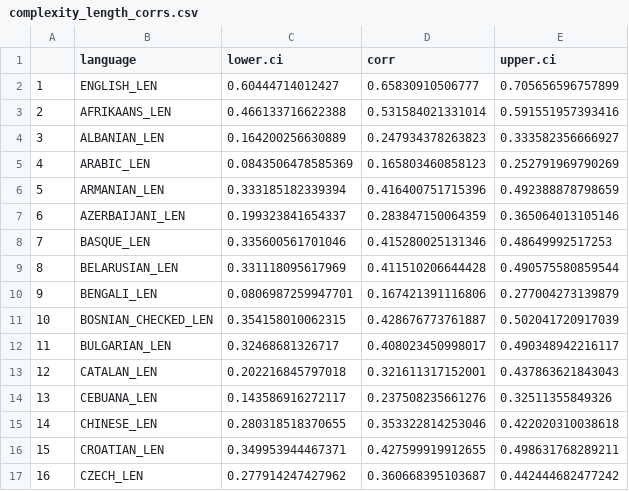
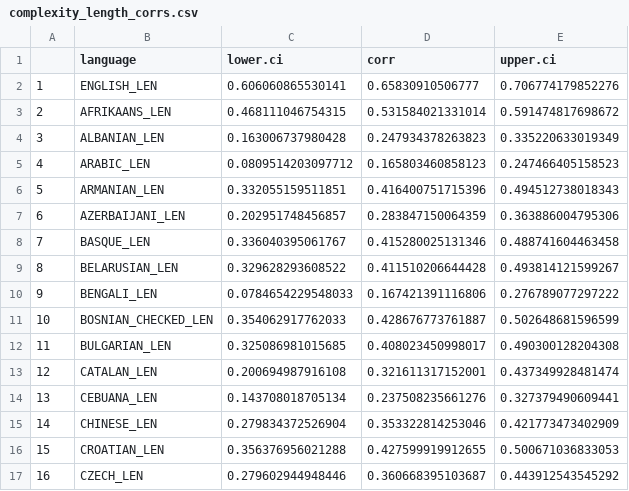
Before and after one commit to mllewis/RC, a CSV file: analysis/data/complexity_length_corrs.csv, drawn as a sheet; only a part is shown; the diff covers the shown part only.

```diff
--- a/analysis/data/complexity_length_corrs.csv
+++ b/analysis/data/complexity_length_corrs.csv
@@ -1,17 +1,17 @@
 "","language","lower.ci","corr","upper.ci"
-"1","ENGLISH_LEN",0.60444714012427,0.65830910506777,0.705656596757899
-"2","AFRIKAANS_LEN",0.466133716622388,0.531584021331014,0.591551957393416
-"3","ALBANIAN_LEN",0.164200256630889,0.247934378263823,0.333582356666927
-"4","ARABIC_LEN",0.0843506478585369,0.165803460858123,0.252791969790269
-"5","ARMANIAN_LEN",0.333185182339394,0.416400751715396,0.492388878798659
-"6","AZERBAIJANI_LEN",0.199323841654337,0.283847150064359,0.365064013105146
-"7","BASQUE_LEN",0.335600561701046,0.415280025131346,0.48649992517253
-"8","BELARUSIAN_LEN",0.331118095617969,0.411510206644428,0.490575580859544
-"9","BENGALI_LEN",0.0806987259947701,0.167421391116806,0.277004273139879
-"10","BOSNIAN_CHECKED_LEN",0.354158010062315,0.428676773761887,0.502041720917039
-"11","BULGARIAN_LEN",0.32468681326717,0.408023450998017,0.490348942216117
-"12","CATALAN_LEN",0.202216845797018,0.321611317152001,0.437863621843043
-"13","CEBUANA_LEN",0.143586916272117,0.237508235661276,0.32511355849326
-"14","CHINESE_LEN",0.280318518370655,0.353322814253046,0.422020310038618
-"15","CROATIAN_LEN",0.349953944467371,0.427599919912655,0.498631768289211
-"16","CZECH_LEN",0.277914247427962,0.360668395103687,0.442444682477242
+"1","ENGLISH_LEN",0.606060865530141,0.65830910506777,0.706774179852276
+"2","AFRIKAANS_LEN",0.468111046754315,0.531584021331014,0.591474817698672
+"3","ALBANIAN_LEN",0.163006737980428,0.247934378263823,0.335220633019349
+"4","ARABIC_LEN",0.0809514203097712,0.165803460858123,0.247466405158523
+"5","ARMANIAN_LEN",0.332055159511851,0.416400751715396,0.494512738018343
+"6","AZERBAIJANI_LEN",0.202951748456857,0.283847150064359,0.363886004795306
+"7","BASQUE_LEN",0.336040395061767,0.415280025131346,0.488741604463458
+"8","BELARUSIAN_LEN",0.329628293608522,0.411510206644428,0.493814121599267
+"9","BENGALI_LEN",0.0784654229548033,0.167421391116806,0.276789077297222
+"10","BOSNIAN_CHECKED_LEN",0.354062917762033,0.428676773761887,0.502648681596599
+"11","BULGARIAN_LEN",0.325086981015685,0.408023450998017,0.490300128204308
+"12","CATALAN_LEN",0.200694987916108,0.321611317152001,0.437349928481474
+"13","CEBUANA_LEN",0.143708018705134,0.237508235661276,0.327379490609441
+"14","CHINESE_LEN",0.279834372526904,0.353322814253046,0.421773473402909
+"15","CROATIAN_LEN",0.356376956021288,0.427599919912655,0.500671036833053
+"16","CZECH_LEN",0.279602944948446,0.360668395103687,0.443912543545292
```
Also changed, not shown: 128 edited cells elsewhere in this file, analysis/data/complicatedNormsGeons_BYITEM.csv, analysis/data/complicatedNormsObjs_BYITEM-m.csv, 14 other files.
